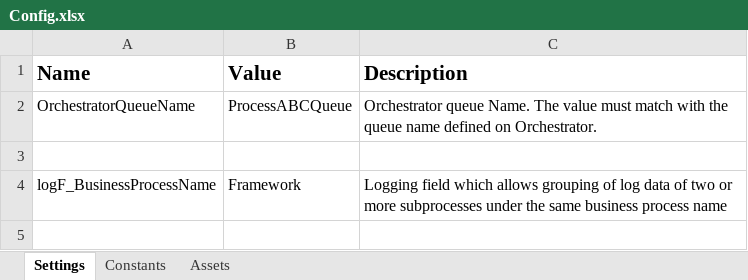
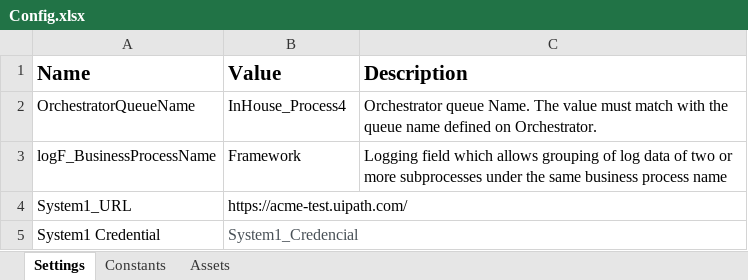
Before and after one commit to caiojaime/ACME_System_yearlyReport, an Excel workbook: Data/Config.xlsx, sheet Settings, drawn as a sheet; values as stored, in another font and other column widths than the file's, no borders; removed rows and columns are numbered as before the commit, all else as after; the diff names each change by its address in the sheet, - before the commit and + after, or states it on an @@ line.

Commit message:
Transaction data

```diff
--- a/Data/Config.xlsx (sheet Settings)
+++ b/Data/Config.xlsx (sheet Settings)
-B2 (Value): ProcessABCQueue
+B2 (Value): InHouse_Process4
-row 3: (empty)
+row 4: System1_URL | https://acme-test.uipath.com/
+row 5: System1 Credential | System1_Credencial
```
Also changed, not shown: sheet Constants, 31 other files.
